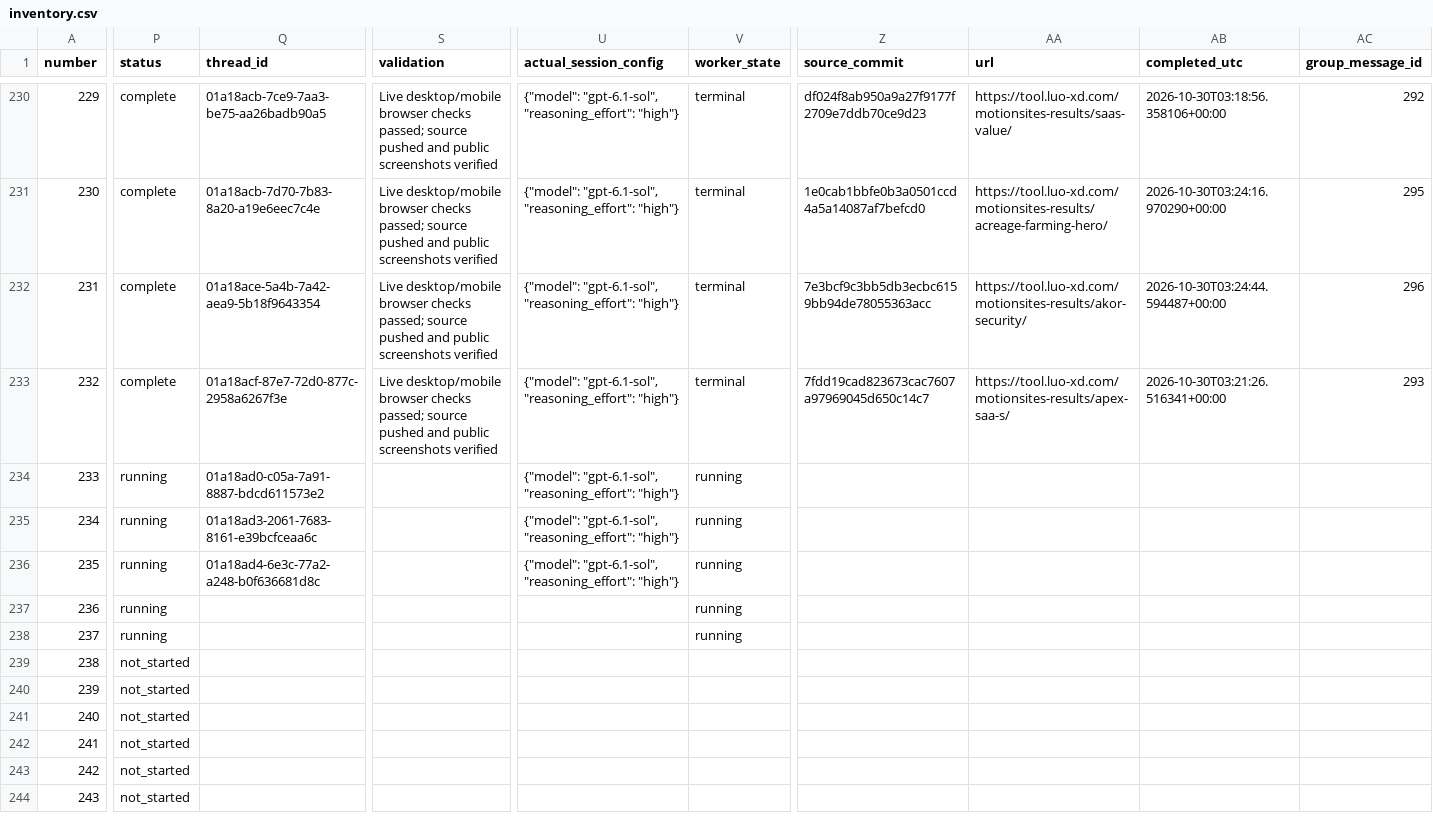
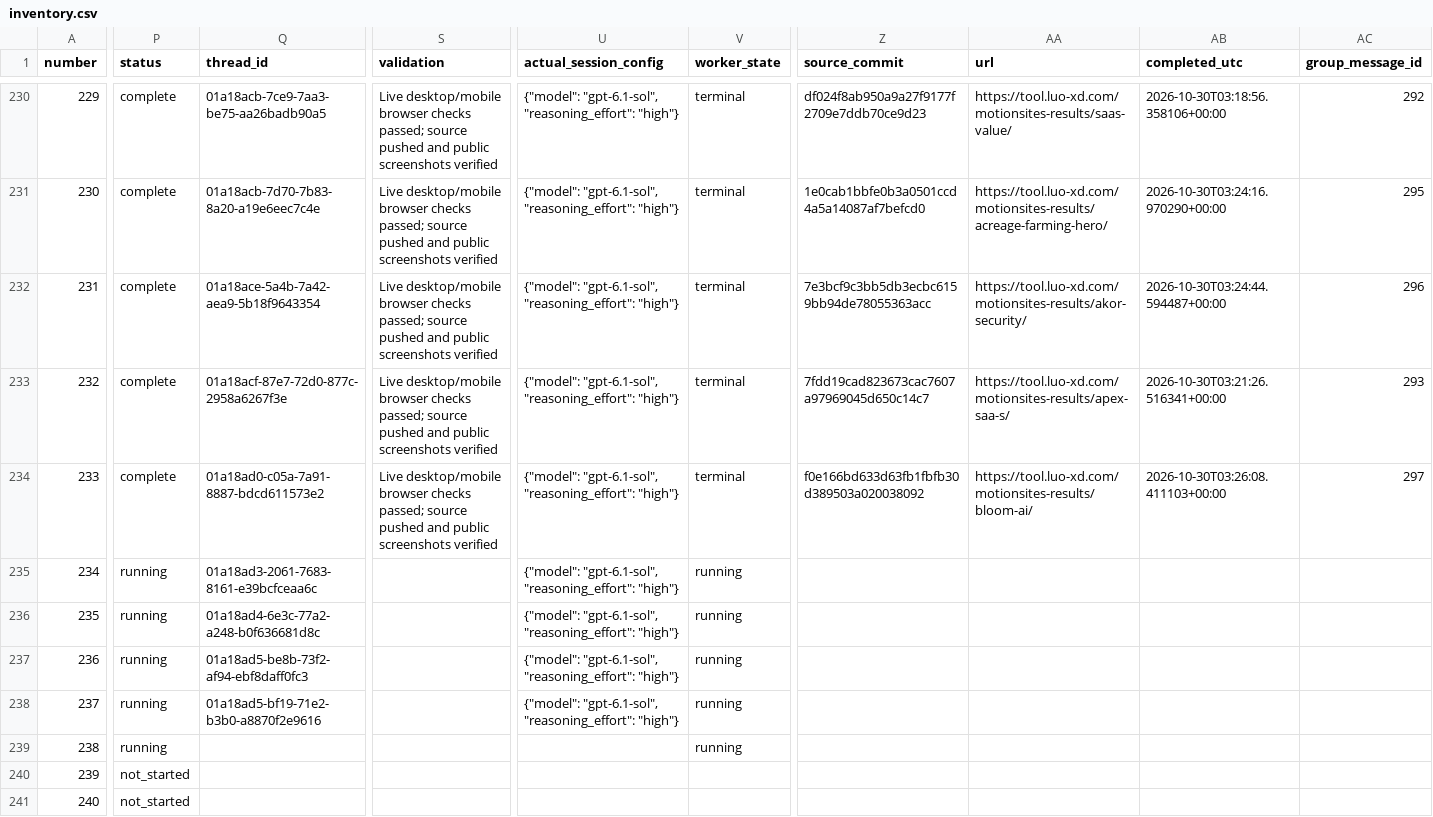
Before and after one commit to radish40/MotionSites, a CSV file: docs/gpt-6.1-sol-high/inventory.csv, drawn as a sheet; only a part is shown, gaps mark what is left out; the shorter side is filled out with more unchanged rows; the diff covers the shown part only; the diff names each change by its address in the sheet, - before the commit and + after, or states it on an @@ line.

```diff
--- a/docs/gpt-6.1-sol-high/inventory.csv
+++ b/docs/gpt-6.1-sol-high/inventory.csv
-P234 (status): running
+P234 (status): complete
-S234 (validation): (empty)
+S234 (validation): Live desktop/mobile browser checks passed; source pushed and public screenshots verified
-V234 (worker_state): running
+V234 (worker_state): terminal
-Z234 (source_commit): (empty)
+Z234 (source_commit): f0e166bd633d63fb1fbfb30d389503a020038092
-AA234 (url): (empty)
+AA234 (url): https://tool.luo-xd.com/motionsites-results/bloom-ai/
-AB234 (completed_utc): (empty)
+AB234 (completed_utc): 2026-10-30T03:26:08.411103+00:00
-AC234 (group_message_id): (empty)
+AC234 (group_message_id): 297
-Q237 (thread_id): (empty)
+Q237 (thread_id): 01a18ad5-be8b-73f2-af94-ebf8daff0fc3
-U237:U238 (actual_session_config): (empty)
+U237:U238 (actual_session_config): {"model": "gpt-6.1-sol", "reasoning_effort": "high"}
-Q238 (thread_id): (empty)
+Q238 (thread_id): 01a18ad5-bf19-71e2-b3b0-a8870f2e9616
-P239 (status): not_started
+P239 (status): running
-V239 (worker_state): (empty)
+V239 (worker_state): running
```
Also changed, not shown: 4 edited cells elsewhere in this file, 4 other files.
